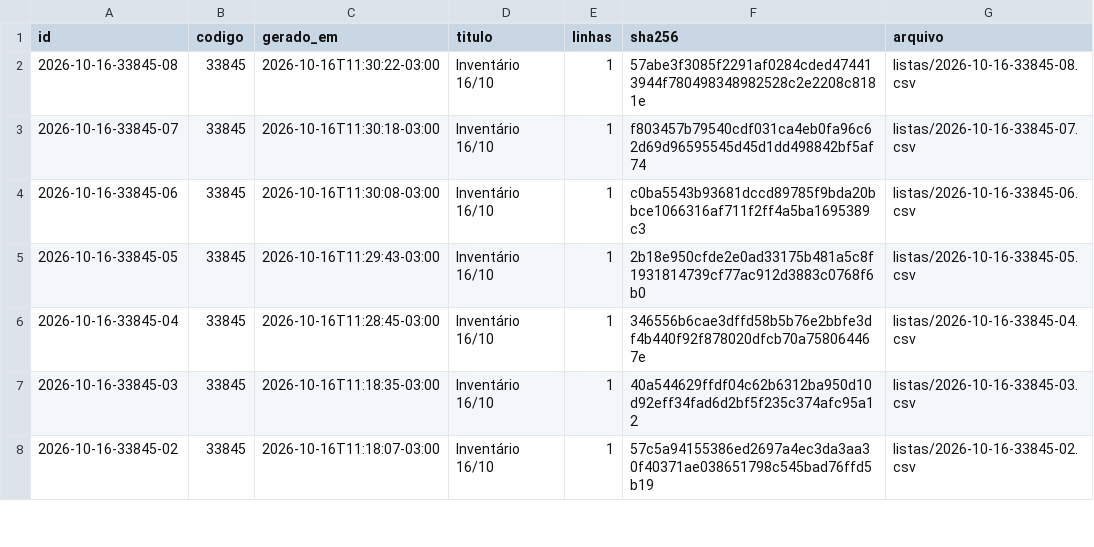
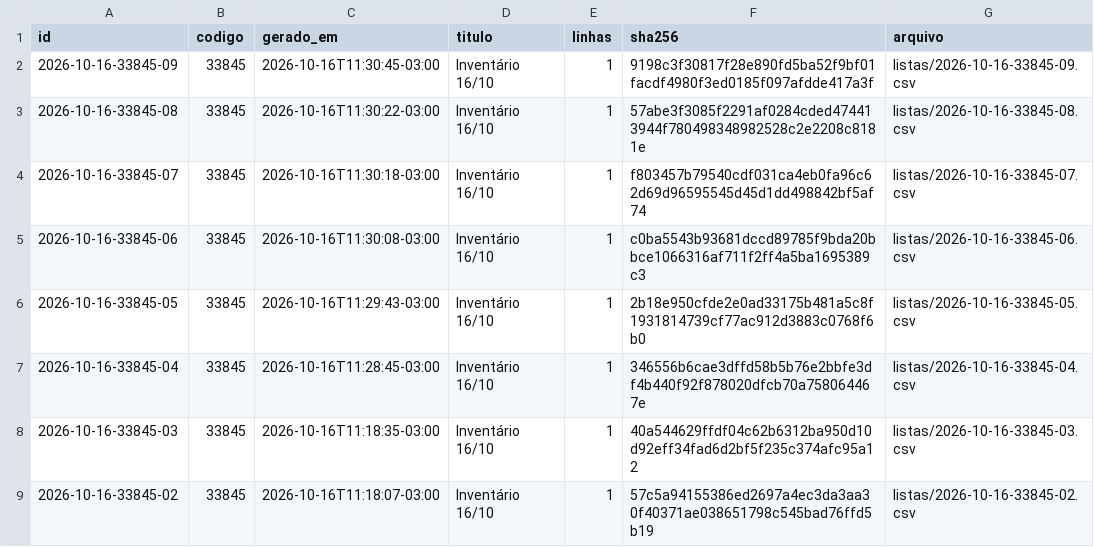
Before and after one commit to jofilho71/asidobem-listas, a CSV file: indice.csv, drawn as a sheet; only a part is shown; the diff names each change by its address in the sheet, - before the commit and + after, or states it on an @@ line.

```diff
--- a/indice.csv
+++ b/indice.csv
+row 2: 2026-10-16-33845-09 | 33845 | 2026-10-16T11:30:45-03:00 | Inventário 16/10 | 1 | 9198c3f30817f28e890fd5ba52f9bf01facdf4980f3ed0185f097afdde417a3f | listas/2026-10-16-33845-09.csv
```
